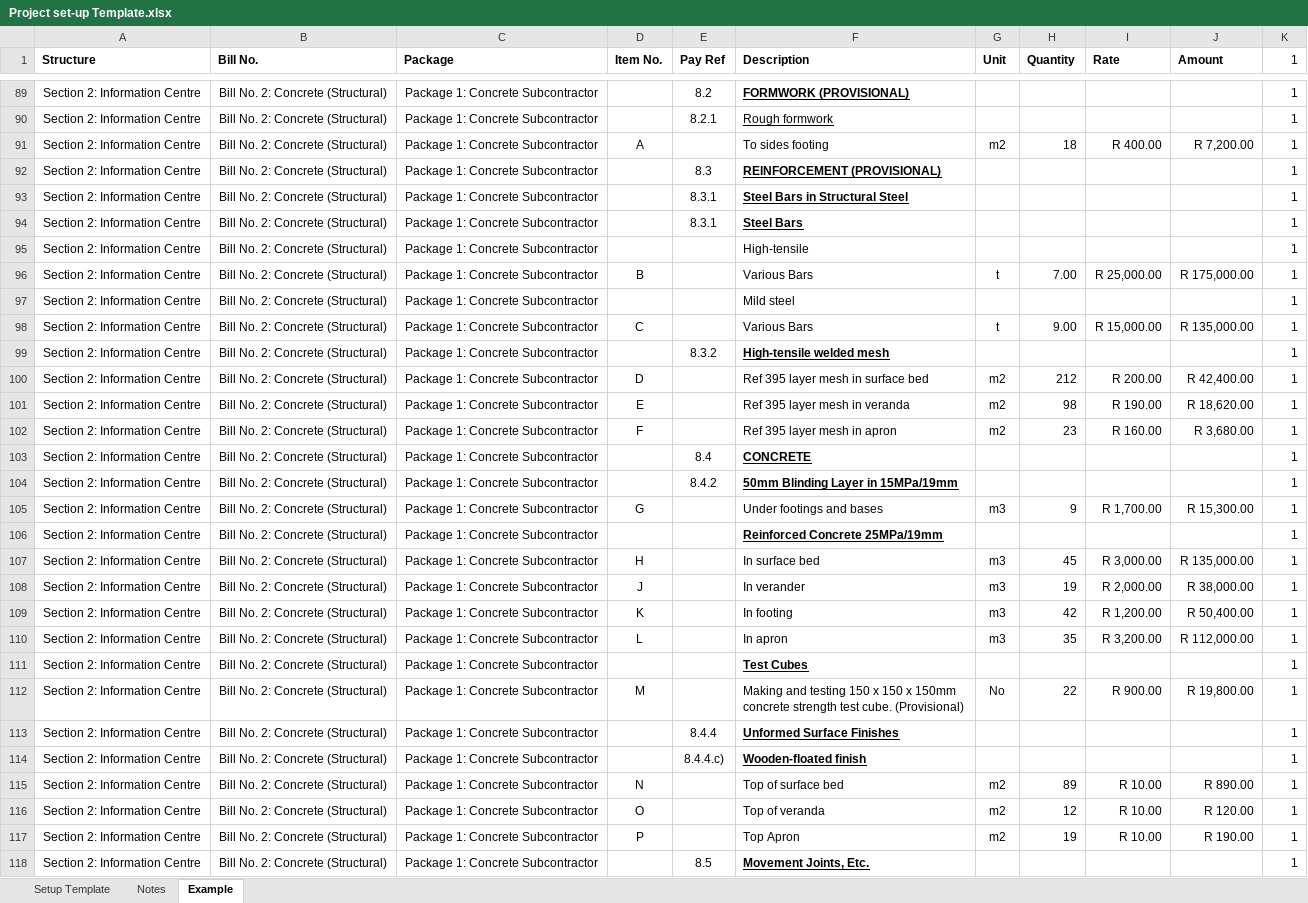
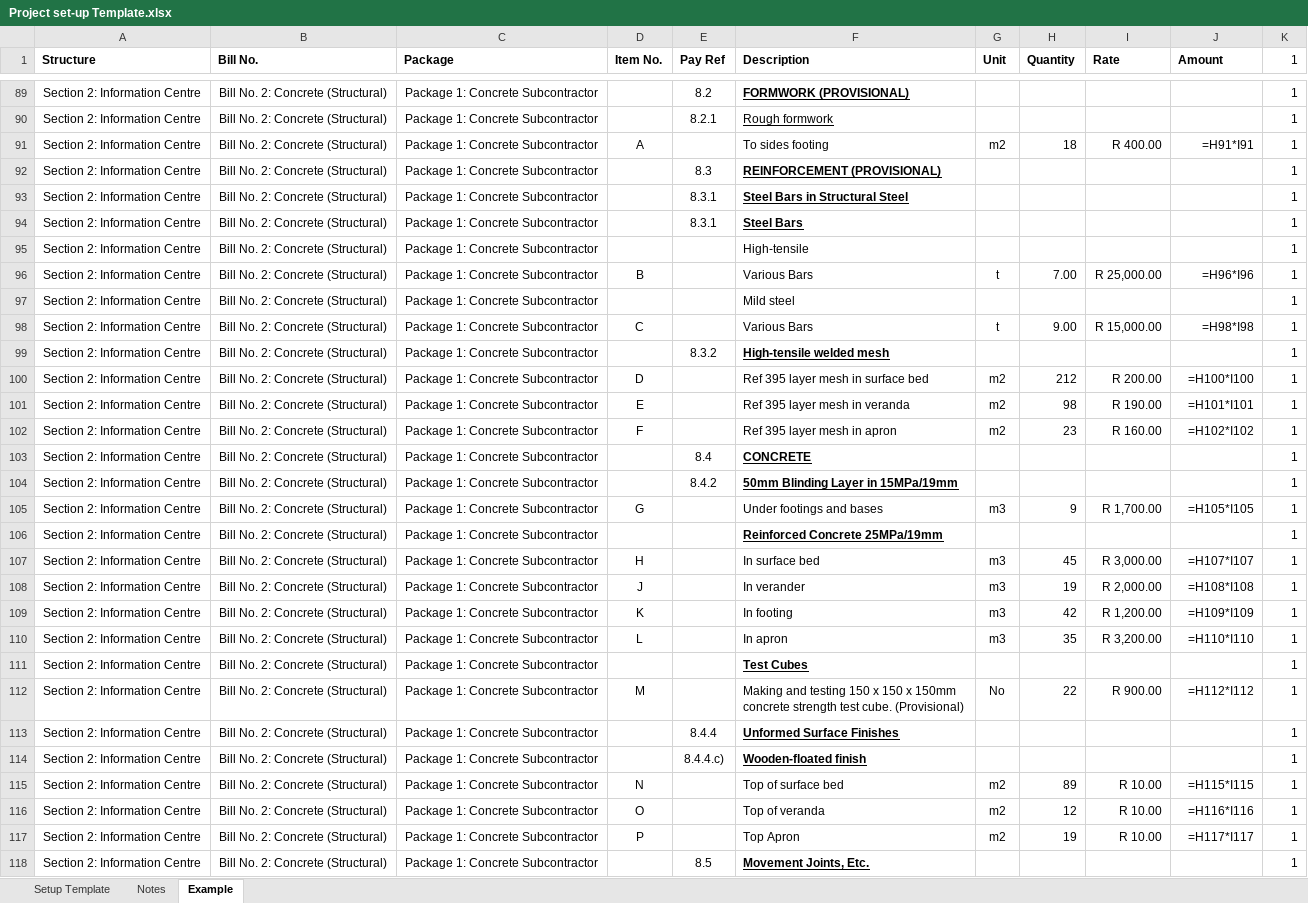
Before and after one commit to AI-Solutions-Pty-Ltd/profit-pro-app, an Excel workbook: app/BillOfQuantities/data/Project set-up Template.xlsx, sheet Example, drawn as a sheet; only a part is shown, gaps mark what is left out; values as stored, in another font and other column widths than the file's, no borders; formulas without a stored value are shown as written; the diff covers the shown part only; the diff names each change by its address in the sheet, - before the commit and + after, or states it on an @@ line.

```diff
--- a/app/BillOfQuantities/data/Project set-up Template.xlsx (sheet Example)
+++ b/app/BillOfQuantities/data/Project set-up Template.xlsx (sheet Example)
-J91 (Amount): R 7,200.00
+J91 (Amount): =H91*I91
-J96 (Amount): R 175,000.00
+J96 (Amount): =H96*I96
-J98 (Amount): R 135,000.00
+J98 (Amount): =H98*I98
-J100 (Amount): R 42,400.00
+J100 (Amount): =H100*I100
-J101 (Amount): R 18,620.00
+J101 (Amount): =H101*I101
-J102 (Amount): R 3,680.00
+J102 (Amount): =H102*I102
-J105 (Amount): R 15,300.00
+J105 (Amount): =H105*I105
-J107 (Amount): R 135,000.00
+J107 (Amount): =H107*I107
-J108 (Amount): R 38,000.00
+J108 (Amount): =H108*I108
-J109 (Amount): R 50,400.00
+J109 (Amount): =H109*I109
-J110 (Amount): R 112,000.00
+J110 (Amount): =H110*I110
-J112 (Amount): R 19,800.00
+J112 (Amount): =H112*I112
-J115 (Amount): R 890.00
+J115 (Amount): =H115*I115
-J116 (Amount): R 120.00
+J116 (Amount): =H116*I116
-J117 (Amount): R 190.00
+J117 (Amount): =H117*I117
```
Also changed, not shown: 41 edited cells elsewhere in this sheet, sheet Setup Template.
